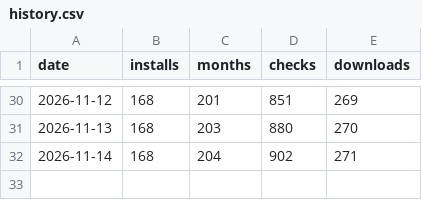
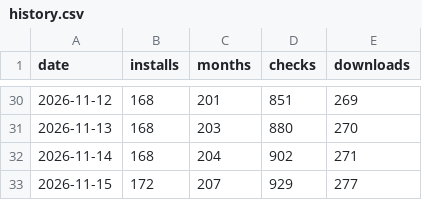
Before and after one commit to midagedev/mwoyeo, a CSV file: history.csv, drawn as a sheet; only a part is shown, gaps mark what is left out.

```diff
--- a/history.csv
+++ b/history.csv
@@ -32 +32,2 @@ date,installs,months,checks,downloads
 2026-11-14,168,204,902,271
+2026-11-15,172,207,929,277
```
Also changed, not shown: 4 other files.
